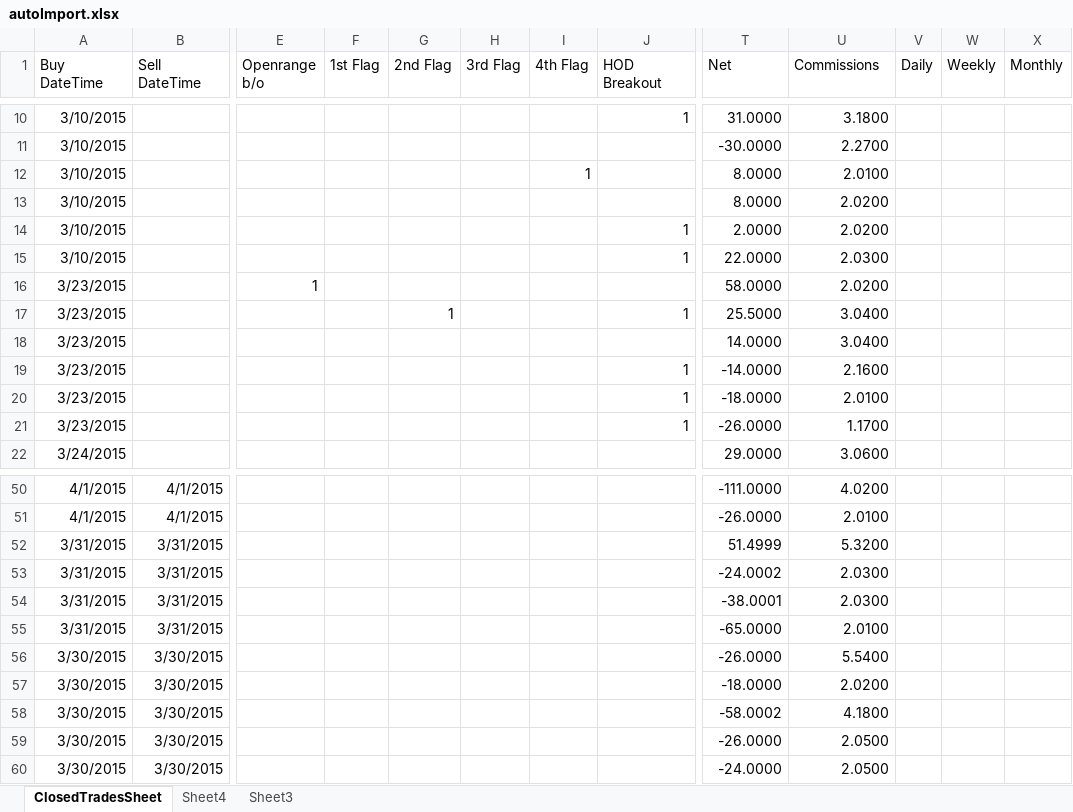
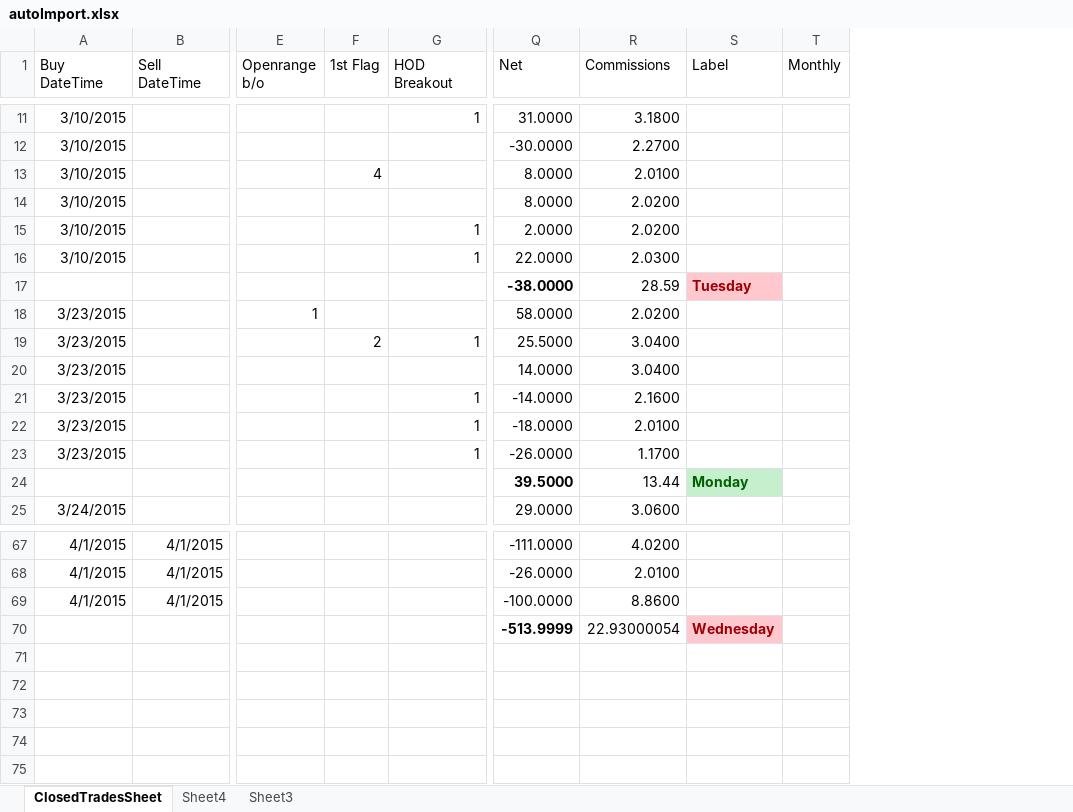
Before and after one commit to trader609/ImportTrades, an Excel workbook: ImportTrades/autoImport.xlsx, sheet ClosedTradesSheet, drawn as a sheet; only a part is shown, gaps mark what is left out; values as stored, in another font and other column widths than the file's, no borders; conditional formats and table styles not drawn; removed rows and columns are numbered as before the commit, all else as after; rows hold the shown columns only; the diff covers the shown part only; the diff names each change by its address in the sheet, - before the commit and + after, or states it on an @@ line.

```diff
--- a/ImportTrades/autoImport.xlsx (sheet ClosedTradesSheet)
+++ b/ImportTrades/autoImport.xlsx (sheet ClosedTradesSheet)
-column G (2nd Flag), row 17: 1
-column H (3rd Flag), empty
-column I (4th Flag), row 12: 1
-column V (Daily), empty
-column W (Weekly), empty
+column S (Label), empty
-F13 (1st Flag): (empty)
+F13 (1st Flag): 4
+row 17:  |  |  |  |  | -38.0000 | 28.59 | Tuesday
-F19 (1st Flag): (empty)
+F19 (1st Flag): 2
+row 24:  |  |  |  |  | 39.5000 | 13.44 | Monday
@@ row 52 moved to row 60: 3/31/2015 @@
@@ row 53 moved to row 61: 3/31/2015 @@
@@ row 54 moved to row 62: 3/31/2015 @@
@@ row 55 moved to row 59: 3/31/2015 @@
@@ row 58 moved to row 55: 3/30/2015 @@
@@ row 59 moved to row 53: 3/30/2015 @@
@@ row 60 moved to row 54: 3/30/2015 @@
@@ row 46 moved to row 69: 4/1/2015 @@
+row 70:  |  |  |  |  | -513.9999 | 22.93000054 | Wednesday
```
Also changed, not shown: 7 added rows and 3 edited cells elsewhere in this sheet, sheet Sheet3, sheet Sheet4, 1 other file.
